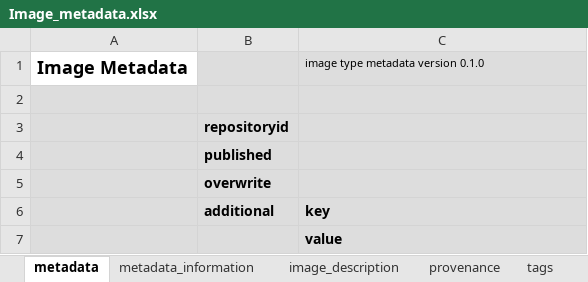
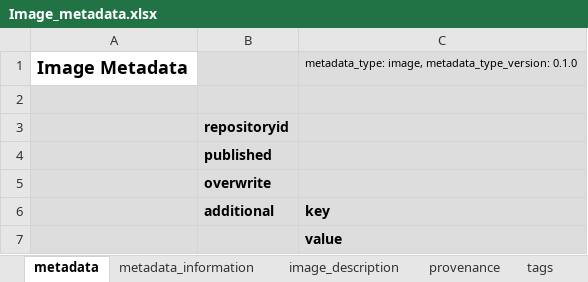
Before and after one commit to worldbank/metadata-schemas, an Excel workbook: excel_sheets/Image_metadata.xlsx, sheet metadata, drawn as a sheet; values as stored, in another font and other column widths than the file's, no borders; the diff names each change by its address in the sheet, - before the commit and + after, or states it on an @@ line.

```diff
--- a/excel_sheets/Image_metadata.xlsx (sheet metadata)
+++ b/excel_sheets/Image_metadata.xlsx (sheet metadata)
-C1: image type metadata version 0.1.0
+C1: metadata_type: image, metadata_type_version: 0.1.0
```
Also changed, not shown: excel_sheets/Geospatial_metadata.xlsx, excel_sheets/Indicator_metadata.xlsx, 27 other files.
